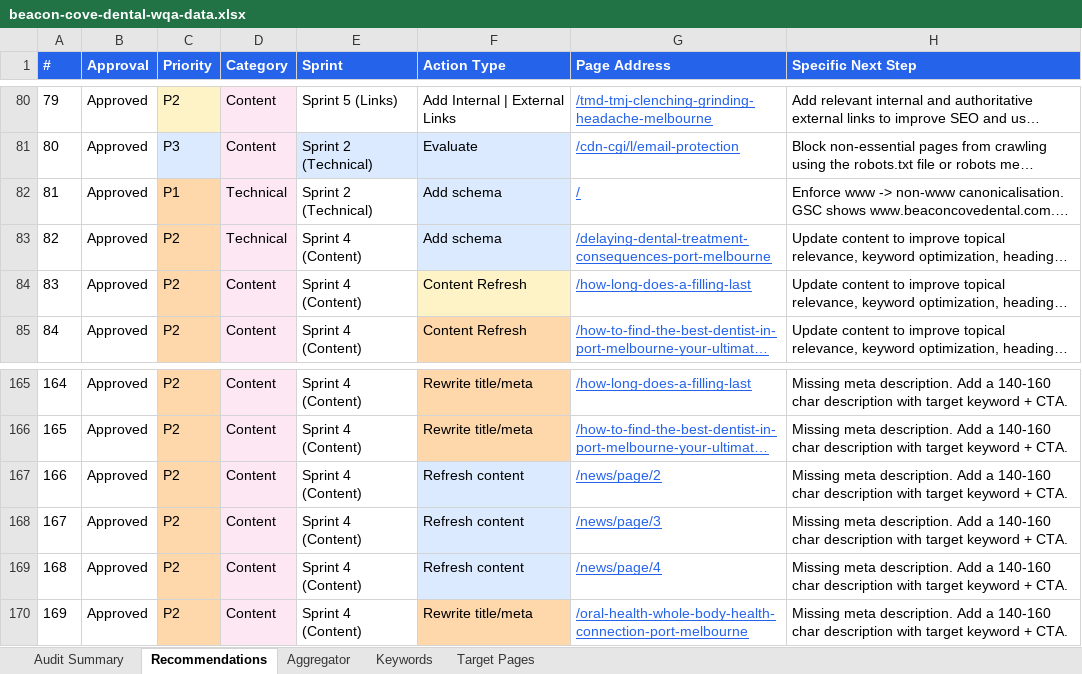
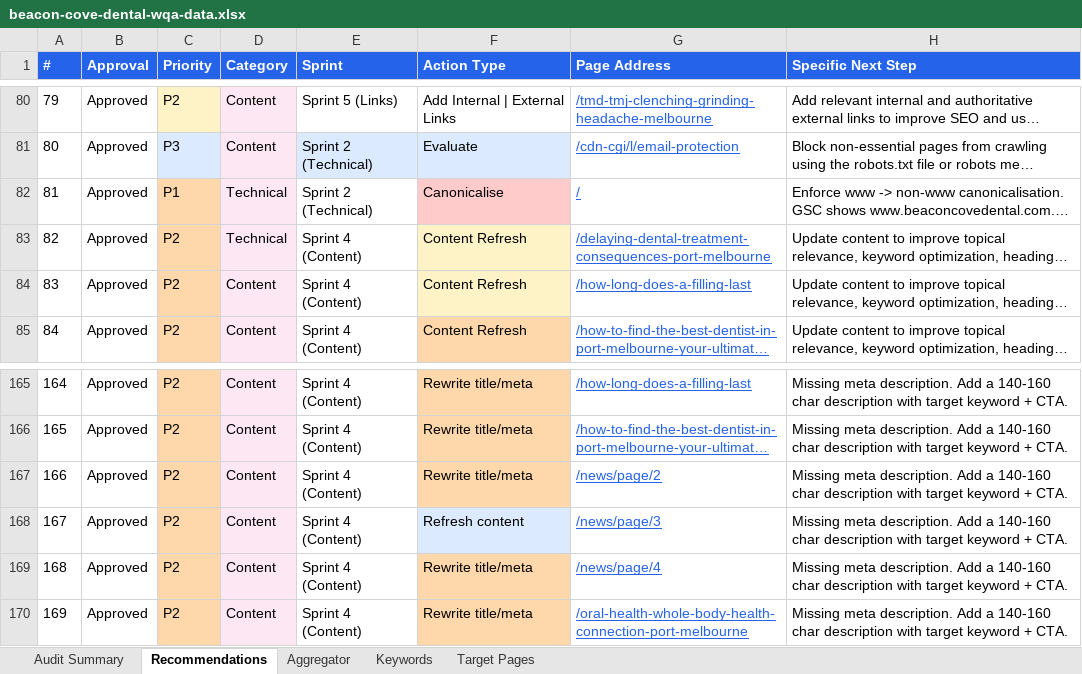
Before and after one commit to eoliquiano-sg/smile-and-grow-agency-os, an Excel workbook: clients/beacon-cove-dental/wqa/audits/1aa8dc67-814e-4153-95d6-88af31a489f6/beacon-cove-dental-wqa-data.xlsx, sheet Recommendations, drawn as a sheet; only a part is shown, gaps mark what is left out; long unchanged cells end in …; values as stored, in another font and other column widths than the file's, no borders; conditional formats not drawn; the diff covers the shown part only; the diff names each change by its address in the sheet, - before the commit and + after, or states it on an @@ line.

```diff
--- a/clients/beacon-cove-dental/wqa/audits/1aa8dc67-814e-4153-95d6-88af31a489f6/beacon-cove-dental-wqa-data.xlsx (sheet Recommendations)
+++ b/clients/beacon-cove-dental/wqa/audits/1aa8dc67-814e-4153-95d6-88af31a489f6/beacon-cove-dental-wqa-data.xlsx (sheet Recommendations)
-F82 (Action Type): Add schema
+F82 (Action Type): Canonicalise
-F82 fill: #DBEAFE
+F82 fill: #FECACA
-F83 (Action Type): Add schema
+F83 (Action Type): Content Refresh
-F83 fill: #DBEAFE
+F83 fill: #FEF3C7
-F167 (Action Type): Refresh content
+F167 (Action Type): Rewrite title/meta
-F167 fill: #DBEAFE
+F167 fill: #FED7AA
-F169 (Action Type): Refresh content
+F169 (Action Type): Rewrite title/meta
-F169 fill: #DBEAFE
+F169 fill: #FED7AA
```
Also changed, not shown: 151 added rows elsewhere in this sheet, sheet Audit Summary, 7 other files.
